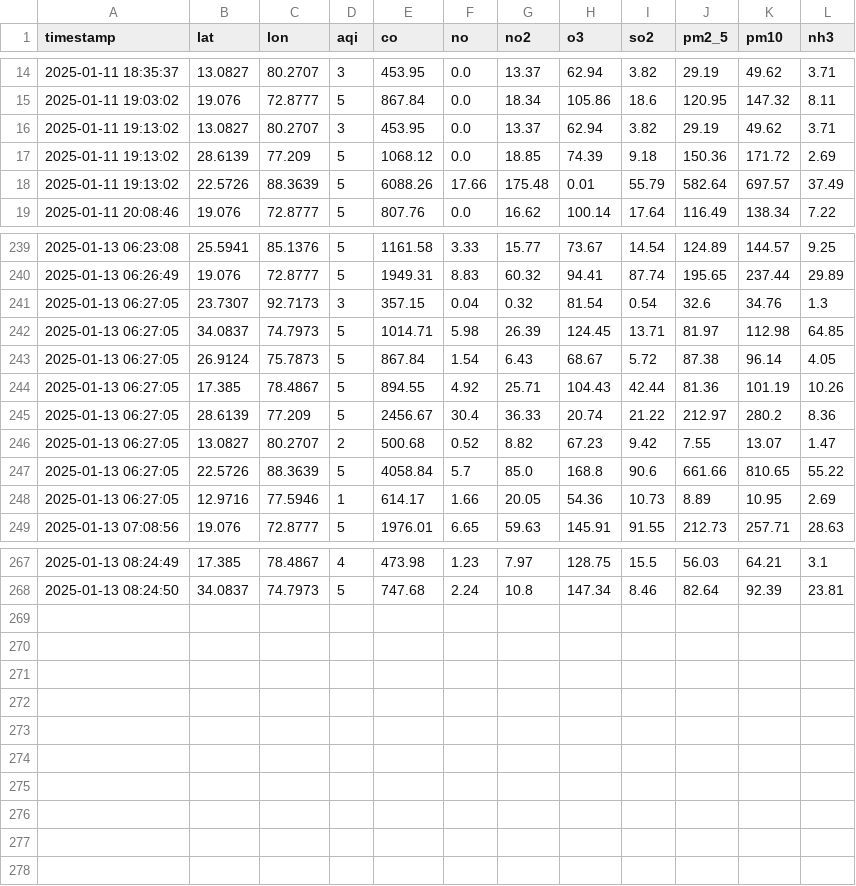
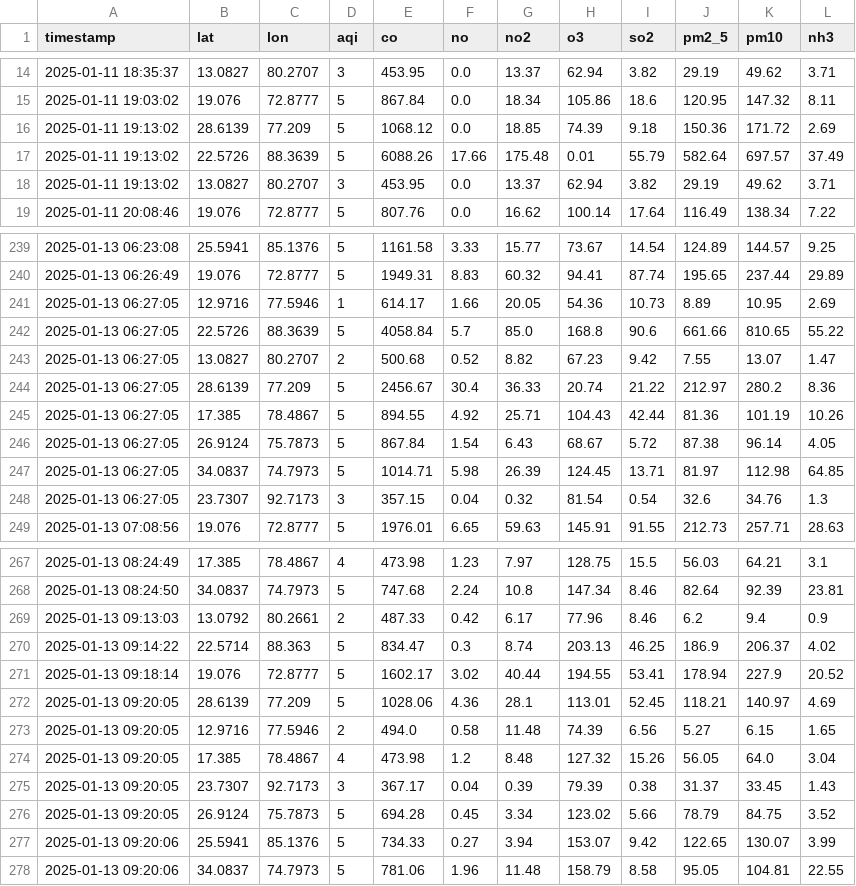
Before and after one commit to Suriyaskrs/AQI-data-collector, a CSV file: data/Air_Quality_Data.csv, drawn as a sheet; only a part is shown, gaps mark what is left out; the diff covers the shown part only.

```diff
--- a/data/Air_Quality_Data.csv
+++ b/data/Air_Quality_Data.csv
@@ -15,5 +15,5 @@ timestamp,lat,lon,aqi,co,no,no2,o3,so2,pm2_5,pm10,nh3
 2025-01-11 19:03:02,19.076,72.8777,5,867.84,0.0,18.34,105.86,18.6,120.95,147.32,8.11
-2025-01-11 19:13:02,13.0827,80.2707,3,453.95,0.0,13.37,62.94,3.82,29.19,49.62,3.71
 2025-01-11 19:13:02,28.6139,77.209,5,1068.12,0.0,18.85,74.39,9.18,150.36,171.72,2.69
 2025-01-11 19:13:02,22.5726,88.3639,5,6088.26,17.66,175.48,0.01,55.79,582.64,697.57,37.49
+2025-01-11 19:13:02,13.0827,80.2707,3,453.95,0.0,13.37,62.94,3.82,29.19,49.62,3.71
 2025-01-11 20:08:46,19.076,72.8777,5,807.76,0.0,16.62,100.14,17.64,116.49,138.34,7.22
@@ -240,10 +240,10 @@ timestamp,lat,lon,aqi,co,no,no2,o3,so2,pm2_5,pm10,nh3
 2025-01-13 06:26:49,19.076,72.8777,5,1949.31,8.83,60.32,94.41,87.74,195.65,237.44,29.89
+2025-01-13 06:27:05,12.9716,77.5946,1,614.17,1.66,20.05,54.36,10.73,8.89,10.95,2.69
+2025-01-13 06:27:05,22.5726,88.3639,5,4058.84,5.7,85.0,168.8,90.6,661.66,810.65,55.22
+2025-01-13 06:27:05,13.0827,80.2707,2,500.68,0.52,8.82,67.23,9.42,7.55,13.07,1.47
+2025-01-13 06:27:05,28.6139,77.209,5,2456.67,30.4,36.33,20.74,21.22,212.97,280.2,8.36
+2025-01-13 06:27:05,17.385,78.4867,5,894.55,4.92,25.71,104.43,42.44,81.36,101.19,10.26
+2025-01-13 06:27:05,26.9124,75.7873,5,867.84,1.54,6.43,68.67,5.72,87.38,96.14,4.05
+2025-01-13 06:27:05,34.0837,74.7973,5,1014.71,5.98,26.39,124.45,13.71,81.97,112.98,64.85
 2025-01-13 06:27:05,23.7307,92.7173,3,357.15,0.04,0.32,81.54,0.54,32.6,34.76,1.3
-2025-01-13 06:27:05,34.0837,74.7973,5,1014.71,5.98,26.39,124.45,13.71,81.97,112.98,64.85
-2025-01-13 06:27:05,26.9124,75.7873,5,867.84,1.54,6.43,68.67,5.72,87.38,96.14,4.05
-2025-01-13 06:27:05,17.385,78.4867,5,894.55,4.92,25.71,104.43,42.44,81.36,101.19,10.26
-2025-01-13 06:27:05,28.6139,77.209,5,2456.67,30.4,36.33,20.74,21.22,212.97,280.2,8.36
-2025-01-13 06:27:05,13.0827,80.2707,2,500.68,0.52,8.82,67.23,9.42,7.55,13.07,1.47
-2025-01-13 06:27:05,22.5726,88.3639,5,4058.84,5.7,85.0,168.8,90.6,661.66,810.65,55.22
-2025-01-13 06:27:05,12.9716,77.5946,1,614.17,1.66,20.05,54.36,10.73,8.89,10.95,2.69
 2025-01-13 07:08:56,19.076,72.8777,5,1976.01,6.65,59.63,145.91,91.55,212.73,257.71,28.63
@@ -268 +268,11 @@ timestamp,lat,lon,aqi,co,no,no2,o3,so2,pm2_5,pm10,nh3
 2025-01-13 08:24:50,34.0837,74.7973,5,747.68,2.24,10.8,147.34,8.46,82.64,92.39,23.81
+2025-01-13 09:13:03,13.0792,80.2661,2,487.33,0.42,6.17,77.96,8.46,6.2,9.4,0.9
+2025-01-13 09:14:22,22.5714,88.363,5,834.47,0.3,8.74,203.13,46.25,186.9,206.37,4.02
+2025-01-13 09:18:14,19.076,72.8777,5,1602.17,3.02,40.44,194.55,53.41,178.94,227.9,20.52
+2025-01-13 09:20:05,28.6139,77.209,5,1028.06,4.36,28.1,113.01,52.45,118.21,140.97,4.69
+2025-01-13 09:20:05,12.9716,77.5946,2,494.0,0.58,11.48,74.39,6.56,5.27,6.15,1.65
+2025-01-13 09:20:05,17.385,78.4867,4,473.98,1.2,8.48,127.32,15.26,56.05,64.0,3.04
+2025-01-13 09:20:05,23.7307,92.7173,3,367.17,0.04,0.39,79.39,0.38,31.37,33.45,1.43
+2025-01-13 09:20:05,26.9124,75.7873,5,694.28,0.45,3.34,123.02,5.66,78.79,84.75,3.52
+2025-01-13 09:20:06,25.5941,85.1376,5,734.33,0.27,3.94,153.07,9.42,122.65,130.07,3.99
+2025-01-13 09:20:06,34.0837,74.7973,5,781.06,1.96,11.48,158.79,8.58,95.05,104.81,22.55
```
Also changed, not shown: 23 moved rows elsewhere in this file.
